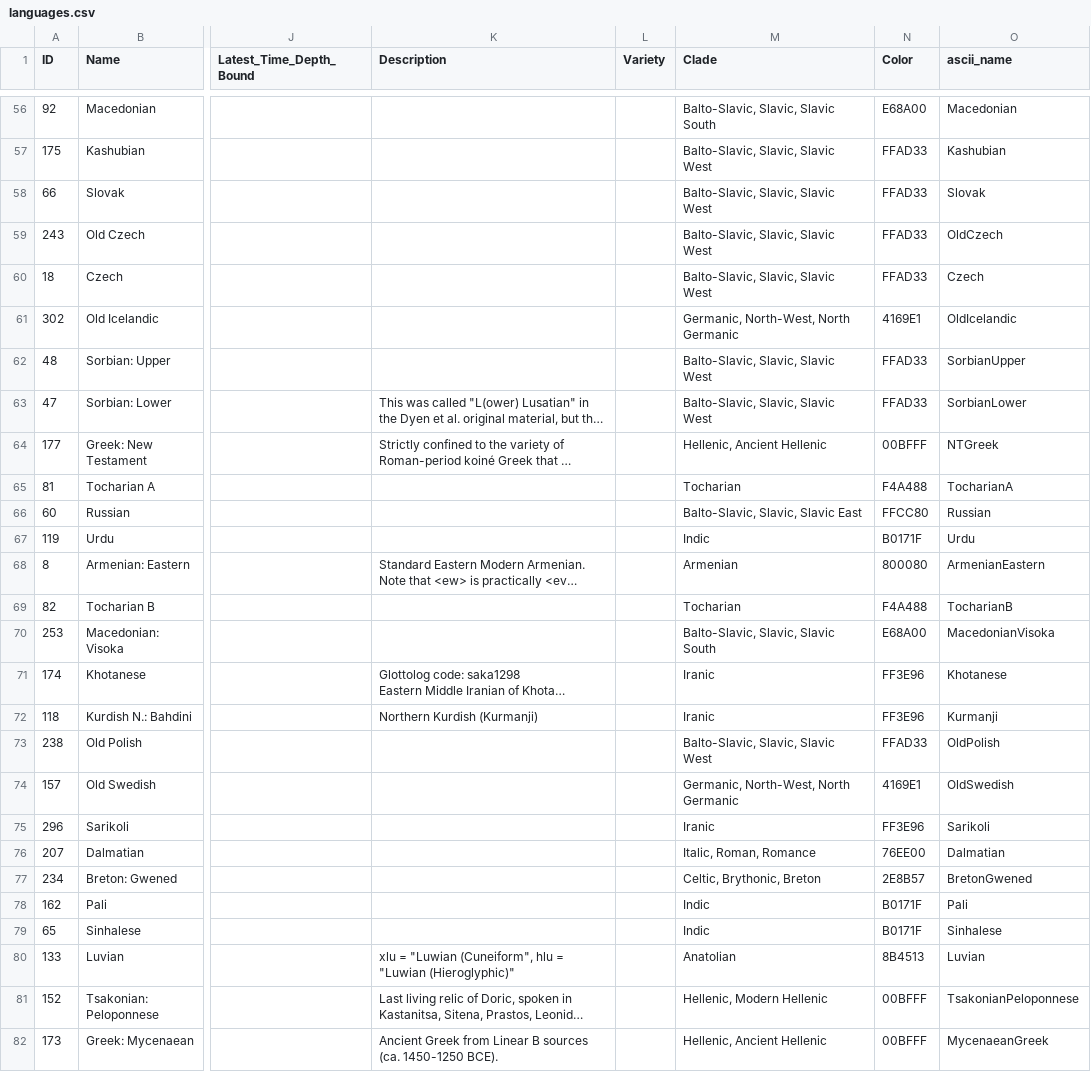
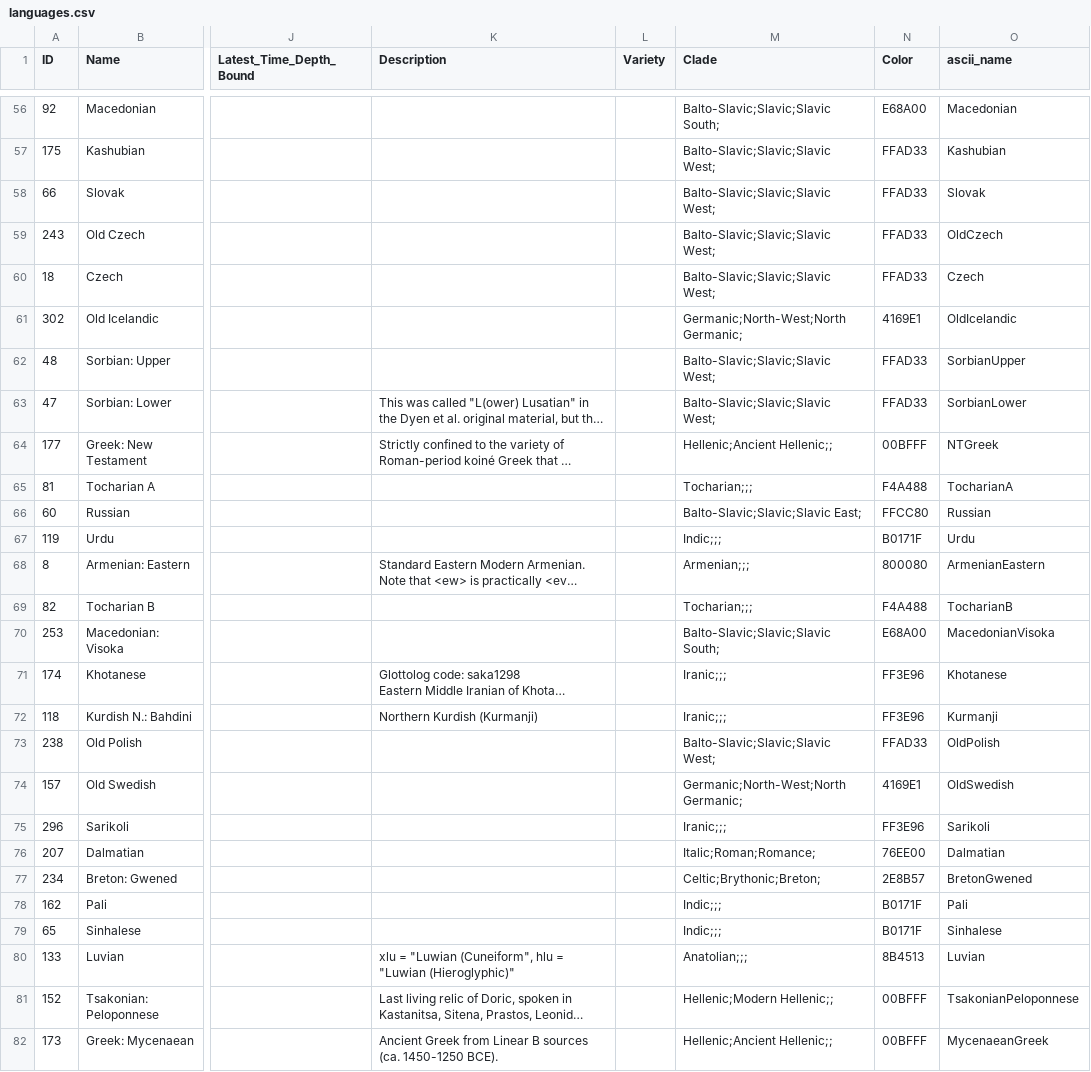
Before and after one commit to lexibank/iecor, a CSV file: cldf/languages.csv, drawn as a sheet; only a part is shown, gaps mark what is left out; long unchanged cells end in …; the diff covers the shown part only; the diff names each change by its address in the sheet, - before the commit and + after, or states it on an @@ line.

Commit message:
added clade names as list of levelXNames

```diff
--- a/cldf/languages.csv
+++ b/cldf/languages.csv
-M56 (Clade): Balto-Slavic, Slavic, Slavic South
+M56 (Clade): Balto-Slavic;Slavic;Slavic South;
-M57:M60 (Clade): Balto-Slavic, Slavic, Slavic West
+M57:M60 (Clade): Balto-Slavic;Slavic;Slavic West;
-M61 (Clade): Germanic, North-West, North Germanic
+M61 (Clade): Germanic;North-West;North Germanic;
-M62:M63 (Clade): Balto-Slavic, Slavic, Slavic West
+M62:M63 (Clade): Balto-Slavic;Slavic;Slavic West;
-M64 (Clade): Hellenic, Ancient Hellenic
+M64 (Clade): Hellenic;Ancient Hellenic;;
-M65 (Clade): Tocharian
+M65 (Clade): Tocharian;;;
-M66 (Clade): Balto-Slavic, Slavic, Slavic East
+M66 (Clade): Balto-Slavic;Slavic;Slavic East;
-M67 (Clade): Indic
+M67 (Clade): Indic;;;
-M68 (Clade): Armenian
+M68 (Clade): Armenian;;;
-M69 (Clade): Tocharian
+M69 (Clade): Tocharian;;;
-M70 (Clade): Balto-Slavic, Slavic, Slavic South
+M70 (Clade): Balto-Slavic;Slavic;Slavic South;
-M71:M72 (Clade): Iranic
+M71:M72 (Clade): Iranic;;;
-M73 (Clade): Balto-Slavic, Slavic, Slavic West
+M73 (Clade): Balto-Slavic;Slavic;Slavic West;
-M74 (Clade): Germanic, North-West, North Germanic
+M74 (Clade): Germanic;North-West;North Germanic;
-M75 (Clade): Iranic
+M75 (Clade): Iranic;;;
-M76 (Clade): Italic, Roman, Romance
+M76 (Clade): Italic;Roman;Romance;
-M77 (Clade): Celtic, Brythonic, Breton
+M77 (Clade): Celtic;Brythonic;Breton;
-M78:M79 (Clade): Indic
+M78:M79 (Clade): Indic;;;
-M80 (Clade): Anatolian
+M80 (Clade): Anatolian;;;
-M81 (Clade): Hellenic, Modern Hellenic
+M81 (Clade): Hellenic;Modern Hellenic;;
-M82 (Clade): Hellenic, Ancient Hellenic
+M82 (Clade): Hellenic;Ancient Hellenic;;
```
Also changed, not shown: 125 edited cells elsewhere in this file, 2 other files.
